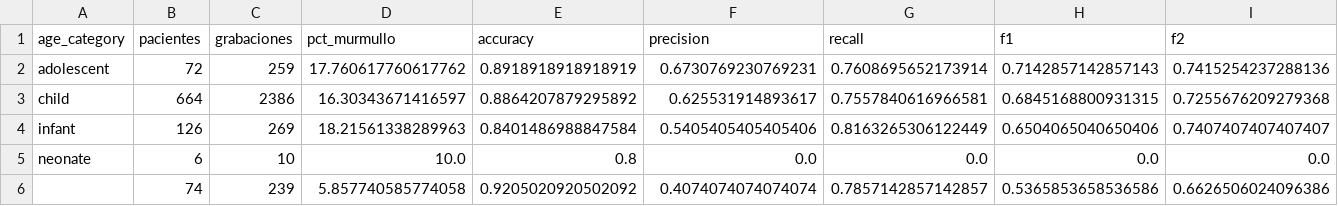
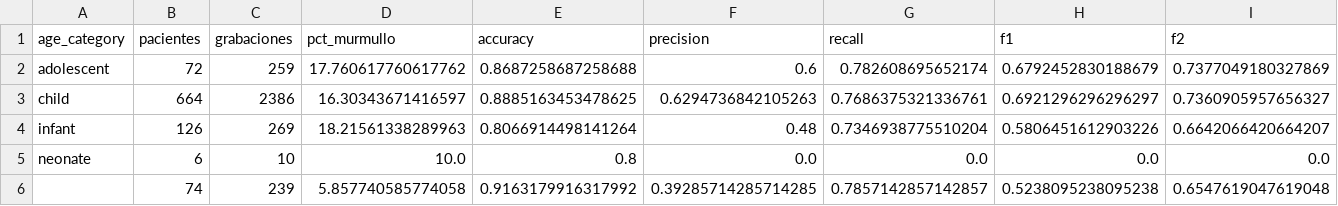
Before and after one commit to SantiagoBettig/deteccion_patologias_cardiopulmonares, a CSV file: desarrollo/reports/integration/murmur_by_age_category.csv, drawn as a sheet.

```diff
--- a/desarrollo/reports/integration/murmur_by_age_category.csv
+++ b/desarrollo/reports/integration/murmur_by_age_category.csv
@@ -1,6 +1,6 @@
 age_category,pacientes,grabaciones,pct_murmullo,accuracy,precision,recall,f1,f2
-adolescent,72,259,17.760617760617762,0.8918918918918919,0.6730769230769231,0.7608695652173914,0.7142857142857143,0.7415254237288136
-child,664,2386,16.30343671416597,0.8864207879295892,0.625531914893617,0.7557840616966581,0.6845168800931315,0.7255676209279368
-infant,126,269,18.21561338289963,0.8401486988847584,0.5405405405405406,0.8163265306122449,0.6504065040650406,0.7407407407407407
+adolescent,72,259,17.760617760617762,0.8687258687258688,0.6,0.782608695652174,0.6792452830188679,0.7377049180327869
+child,664,2386,16.30343671416597,0.8885163453478625,0.6294736842105263,0.7686375321336761,0.6921296296296297,0.7360905957656327
+infant,126,269,18.21561338289963,0.8066914498141264,0.48,0.7346938775510204,0.5806451612903226,0.6642066420664207
 neonate,6,10,10.0,0.8,0.0,0.0,0.0,0.0
-,74,239,5.857740585774058,0.9205020920502092,0.4074074074074074,0.7857142857142857,0.5365853658536586,0.6626506024096386
+,74,239,5.857740585774058,0.9163179916317992,0.39285714285714285,0.7857142857142857,0.5238095238095238,0.6547619047619048
```
Also changed, not shown: desarrollo/reports/integration/layer1_branch_metrics.csv, desarrollo/reports/integration/layer1_confusion_system.csv, 37 other files.
